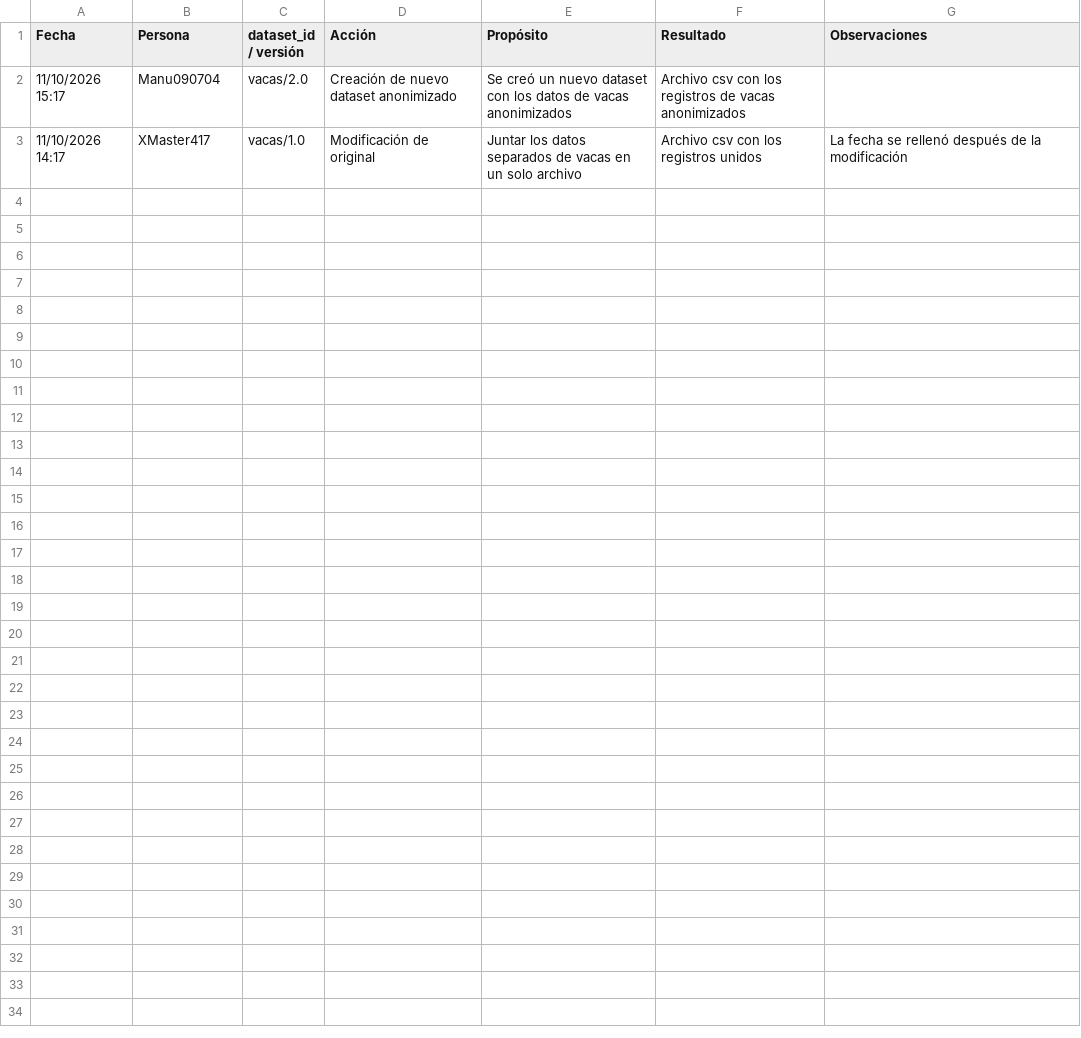
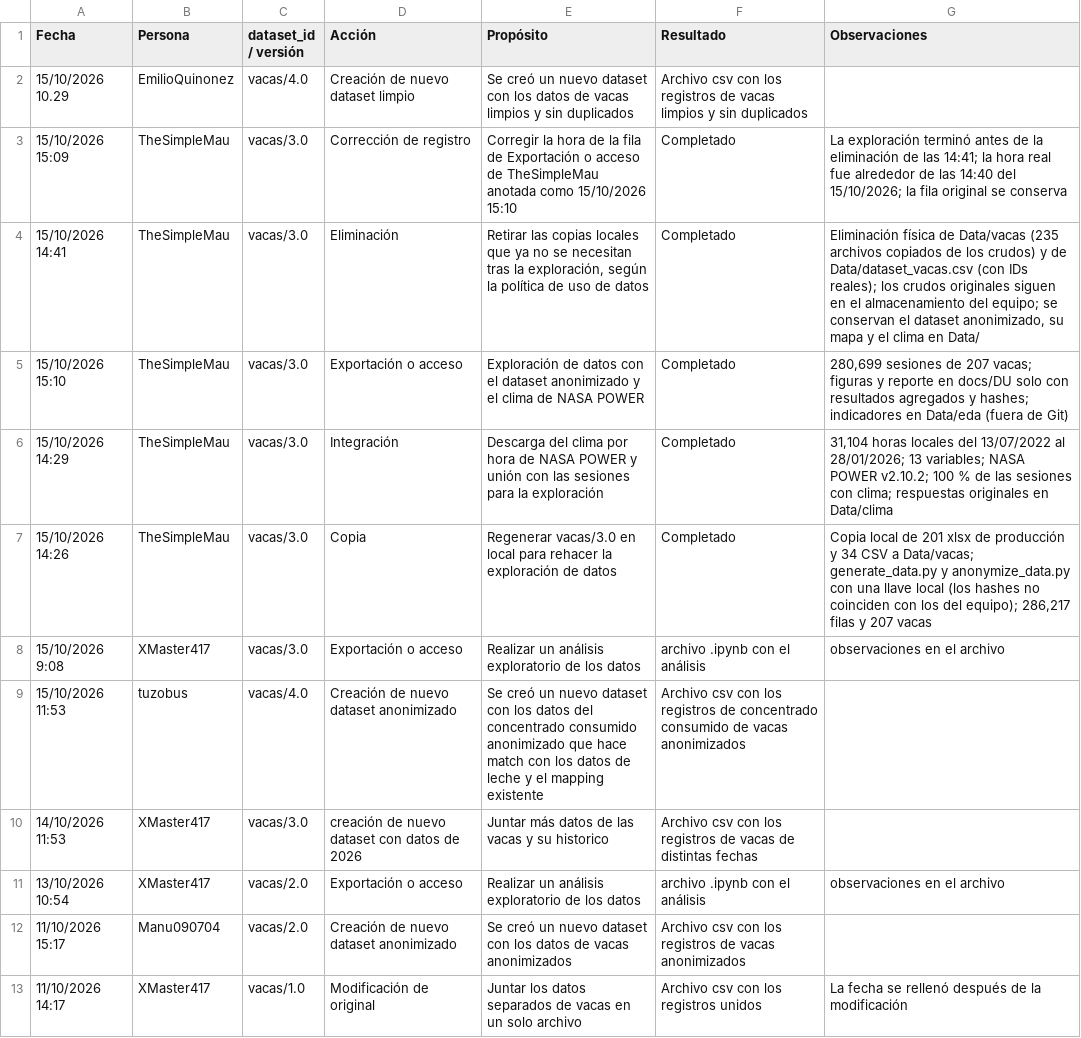
Before and after one commit to EmilioQuinonez/VACAS_IA, a CSV file: docs/data_audit_logs.csv, drawn as a sheet; the diff names each change by its address in the sheet, - before the commit and + after, or states it on an @@ line.

Commit message:
feature: se crea nueva rama para fusionar los edas

```diff
--- a/docs/data_audit_logs.csv
+++ b/docs/data_audit_logs.csv
+row 2: 15/10/2026 10.29 | EmilioQuinonez | vacas/4.0 | Creación de nuevo dataset limpio | Se creó un nuevo dataset con los datos de vacas limpios y sin duplicados | Archivo csv con los registros de vacas limpios y sin duplicados
+row 3: 15/10/2026 15:09 | TheSimpleMau | vacas/3.0 | Corrección de registro | Corregir la hora de la fila de Exportación o acceso de TheSimpleMau anotada como 15/10/2026 15:10 | Completado | La exploración terminó antes de la eliminación de las 14:41; la hora real fue alrededor de las 14:40 del 15/10/2026; la fila original se conserva
+row 4: 15/10/2026 14:41 | TheSimpleMau | vacas/3.0 | Eliminación | Retirar las copias locales que ya no se necesitan tras la exploración, según la política de uso de datos | Completado | Eliminación física de Data/vacas (235 archivos copiados de los crudos) y de Data/dataset_vacas.csv (con IDs reales); los crudos originales siguen en el almacenamiento del equipo; se conservan el dataset anonimizado, su mapa y el clima en Data/
+row 5: 15/10/2026 15:10 | TheSimpleMau | vacas/3.0 | Exportación o acceso | Exploración de datos con el dataset anonimizado y el clima de NASA POWER | Completado | 280,699 sesiones de 207 vacas; figuras y reporte en docs/DU solo con resultados agregados y hashes; indicadores en Data/eda (fuera de Git)
+row 6: 15/10/2026 14:29 | TheSimpleMau | vacas/3.0 | Integración | Descarga del clima por hora de NASA POWER y unión con las sesiones para la exploración | Completado | 31,104 horas locales del 13/07/2022 al 28/01/2026; 13 variables; NASA POWER v2.10.2; 100 % de las sesiones con clima; respuestas originales en Data/clima
+row 7: 15/10/2026 14:26 | TheSimpleMau | vacas/3.0 | Copia | Regenerar vacas/3.0 en local para rehacer la exploración de datos | Completado | Copia local de 201 xlsx de producción y 34 CSV a Data/vacas; generate_data.py y anonymize_data.py con una llave local (los hashes no coinciden con los del equipo); 286,217 filas y 207 vacas
+row 8: 15/10/2026 9:08 | XMaster417 | vacas/3.0 | Exportación o acceso | Realizar un análisis exploratorio de los datos | archivo .ipynb con el análisis | observaciones en el archivo
+row 9: 15/10/2026 11:53 | tuzobus | vacas/4.0 | Creación de nuevo dataset anonimizado | Se creó un nuevo dataset con los datos del concentrado consumido anonimizado que hace match con los datos de leche y el mapping existente | Archivo csv con los registros de concentrado consumido de vacas anonimizados
+row 10: 14/10/2026 11:53 | XMaster417 | vacas/3.0 | creación de nuevo dataset con datos de 2026 | Juntar más datos de las vacas y su historico | Archivo csv con los registros de vacas de distintas fechas
+row 11: 13/10/2026 10:54 | XMaster417 | vacas/2.0 | Exportación o acceso | Realizar un análisis exploratorio de los datos | archivo .ipynb con el análisis | observaciones en el archivo
```
Also changed, not shown: 35 other files.
